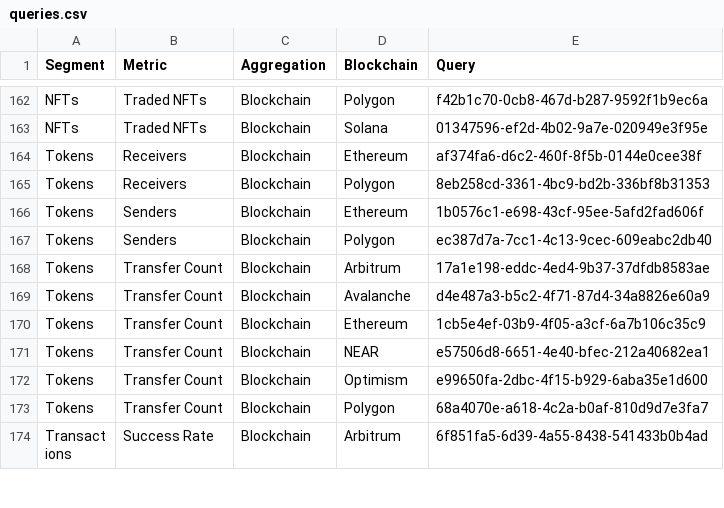
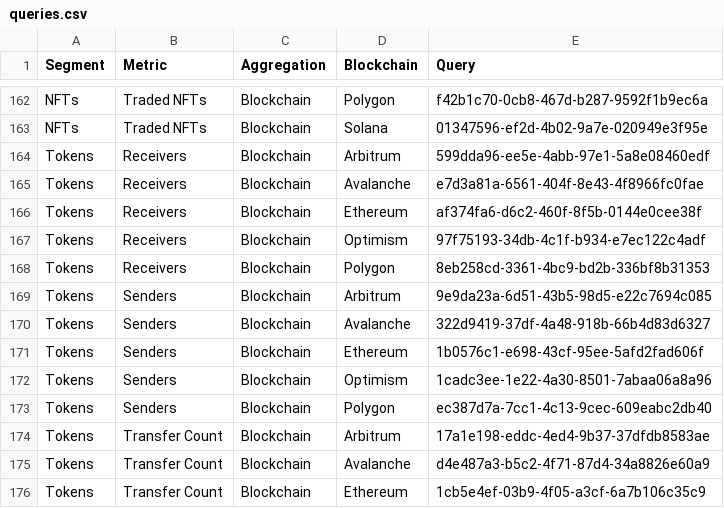
Before and after one commit to alitaslimi/outlier, a CSV file: data/queries.csv, drawn as a sheet; only a part is shown, gaps mark what is left out; the shorter side is filled out with more unchanged rows; the diff names each change by its address in the sheet, - before the commit and + after, or states it on an @@ line.

```diff
--- a/data/queries.csv
+++ b/data/queries.csv
+row 164: Tokens | Receivers | Blockchain | Arbitrum | 599dda96-ee5e-4abb-97e1-5a8e08460edf
+row 165: Tokens | Receivers | Blockchain | Avalanche | e7d3a81a-6561-404f-8e43-4f8966fc0fae
+row 167: Tokens | Receivers | Blockchain | Optimism | 97f75193-34db-4c1f-b934-e7ec122c4adf
+row 169: Tokens | Senders | Blockchain | Arbitrum | 9e9da23a-6d51-43b5-98d5-e22c7694c085
+row 170: Tokens | Senders | Blockchain | Avalanche | 322d9419-37df-4a48-918b-66b4d83d6327
+row 172: Tokens | Senders | Blockchain | Optimism | 1cadc3ee-1e22-4a30-8501-7abaa06a8a96
```
Also changed, not shown: 2 other files.
